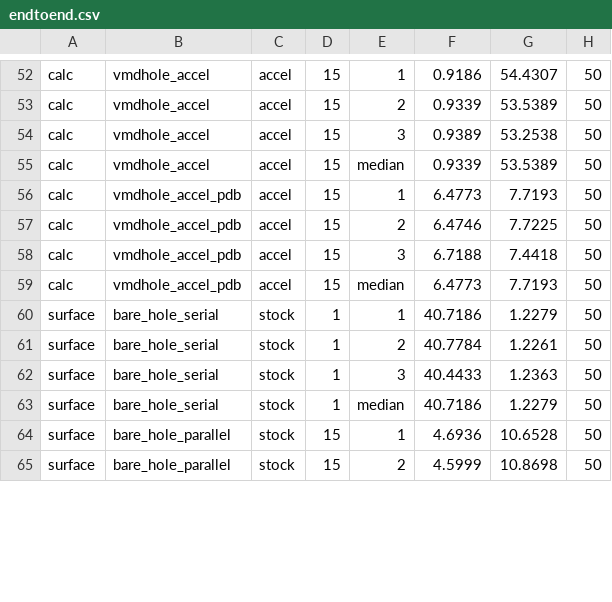
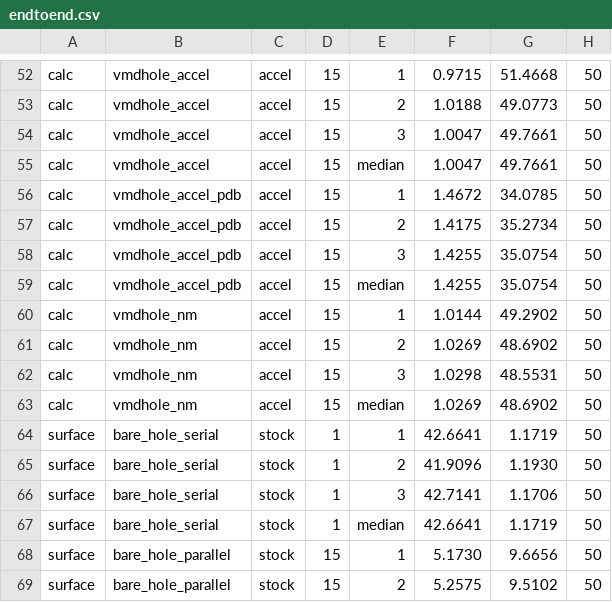
Before and after one commit to aminkvh/VMDHole, a CSV file: paper/benchmarks/results/endtoend.csv, drawn as a sheet; only a part is shown, gaps mark what is left out; addresses are those after the commit; the diff covers the shown part only; the diff names each change by its address in the sheet, - before the commit and + after, or states it on an @@ line.

```diff
--- a/paper/benchmarks/results/endtoend.csv
+++ b/paper/benchmarks/results/endtoend.csv
-F52: 0.9186
+F52: 0.9715
-G52: 54.4307
+G52: 51.4668
-F53: 0.9339
+F53: 1.0188
-G53: 53.5389
+G53: 49.0773
-F54: 0.9389
+F54: 1.0047
-G54: 53.2538
+G54: 49.7661
-F55: 0.9339
+F55: 1.0047
-G55: 53.5389
+G55: 49.7661
-F56: 6.4773
+F56: 1.4672
-G56: 7.7193
+G56: 34.0785
-F57: 6.4746
+F57: 1.4175
-G57: 7.7225
+G57: 35.2734
-F58: 6.7188
+F58: 1.4255
-G58: 7.4418
+G58: 35.0754
-F59: 6.4773
+F59: 1.4255
-G59: 7.7193
+G59: 35.0754
+row 60: calc | vmdhole_nm | accel | 15 | 1 | 1.0144 | 49.2902 | 50
+row 61: calc | vmdhole_nm | accel | 15 | 2 | 1.0269 | 48.6902 | 50
+row 62: calc | vmdhole_nm | accel | 15 | 3 | 1.0298 | 48.5531 | 50
+row 63: calc | vmdhole_nm | accel | 15 | median | 1.0269 | 48.6902 | 50
-F64: 40.7186
+F64: 42.6641
-G64: 1.2279
+G64: 1.1719
-F65: 40.7784
+F65: 41.9096
-G65: 1.2261
+G65: 1.1930
-F66: 40.4433
+F66: 42.7141
-G66: 1.2363
+G66: 1.1706
-F67: 40.7186
+F67: 42.6641
-G67: 1.2279
+G67: 1.1719
-F68: 4.6936
+F68: 5.1730
-G68: 10.6528
+G68: 9.6656
-F69: 4.5999
+F69: 5.2575
-G69: 10.8698
+G69: 9.5102
```
Also changed, not shown: 8 added rows and 74 edited cells elsewhere in this file, paper/benchmarks/results/chap_correlation.csv, paper/benchmarks/results/pipeline_1bl8.csv, 14 other files.
